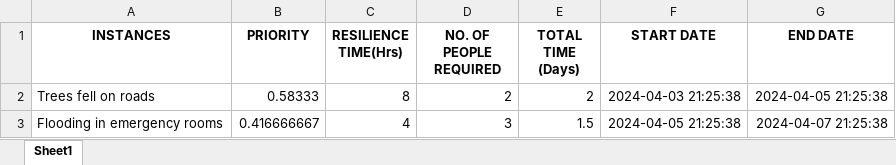
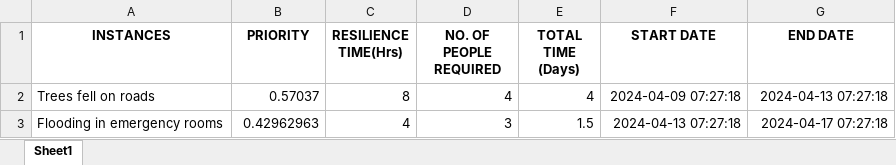
Before and after one commit to Temiboboye/dms_main, an Excel workbook: test1.xlsx, sheet Sheet1, drawn as a sheet; values as stored, in another font and other column widths than the file's, no borders; the diff names each change by its address in the sheet, - before the commit and + after, or states it on an @@ line.

```diff
--- a/test1.xlsx (sheet Sheet1)
+++ b/test1.xlsx (sheet Sheet1)
-B2 (PRIORITY): 0.58333
+B2 (PRIORITY): 0.57037
-D2 (NO. OF PEOPLE REQUIRED): 2
+D2 (NO. OF PEOPLE REQUIRED): 4
-E2 (TOTAL TIME (Days)): 2
+E2 (TOTAL TIME (Days)): 4
-F2 (START DATE): 2024-04-03 21:25:38
+F2 (START DATE): 2024-04-09 07:27:18
-G2 (END DATE): 2024-04-05 21:25:38
+G2 (END DATE): 2024-04-13 07:27:18
-B3 (PRIORITY): 0.416666667
+B3 (PRIORITY): 0.42962963
-F3 (START DATE): 2024-04-05 21:25:38
+F3 (START DATE): 2024-04-13 07:27:18
-G3 (END DATE): 2024-04-07 21:25:38
+G3 (END DATE): 2024-04-17 07:27:18
```
Also changed, not shown: scale_of_importance.xlsx, 6 other files.
